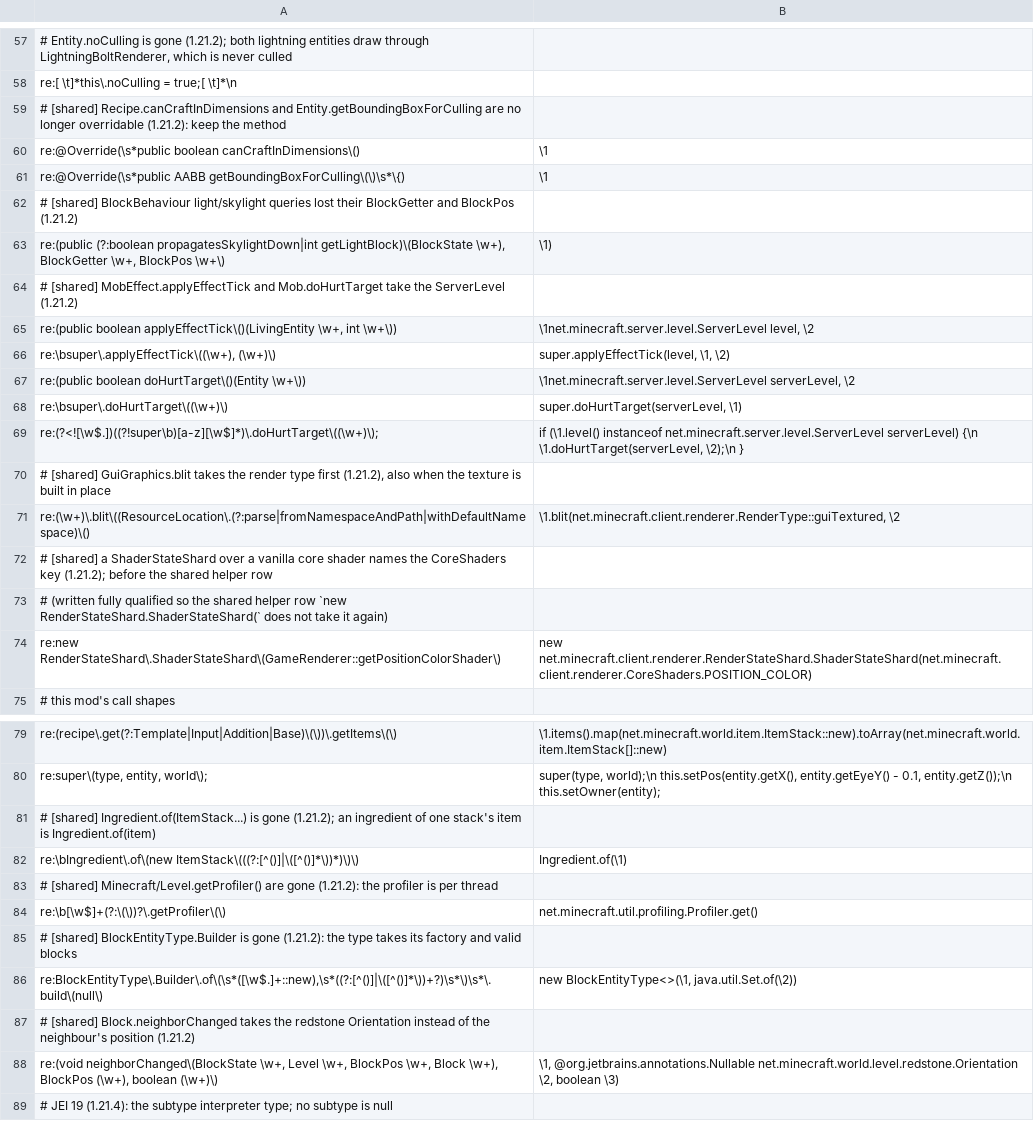
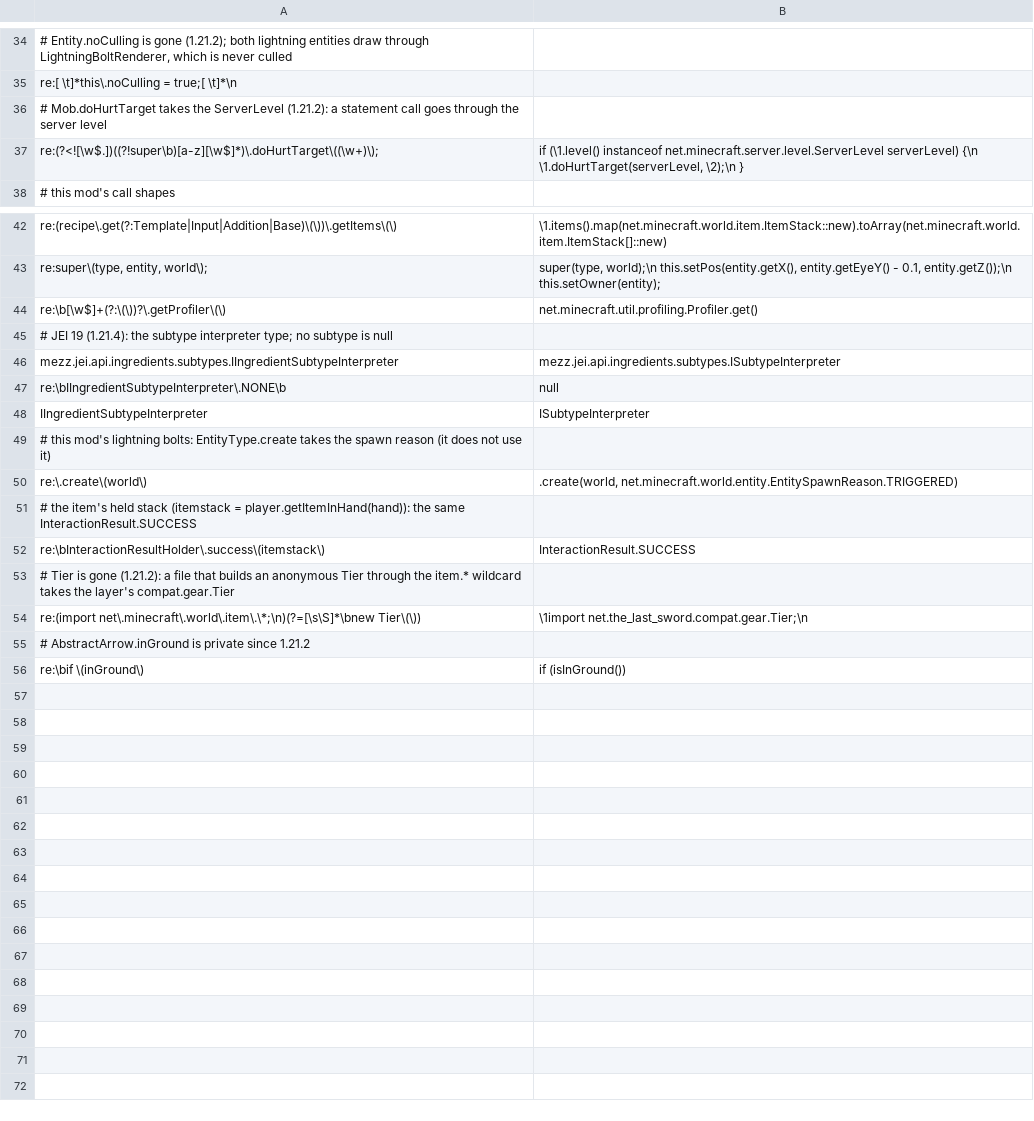
Before and after one commit to jivinstev/TheLastSword, a TSV file: .multiversion/targets/1.21.4/renames.tsv, drawn as a sheet; only a part is shown, gaps mark what is left out; the shorter side is filled out with more unchanged rows; removed rows and columns are numbered as before the commit, all else as after; the diff covers the shown part only; the diff names each change by its address in the sheet, - before the commit and + after, or states it on an @@ line.

```diff
--- a/.multiversion/targets/1.21.4/renames.tsv
+++ b/.multiversion/targets/1.21.4/renames.tsv
-A36: # [shared] Recipe.canCraftInDimensions and Entity.getBoundingBoxForCulling are no longer overridable (1.21.2): keep the method
+A36: # Mob.doHurtTarget takes the ServerLevel (1.21.2): a statement call goes through the server level
-row 60: re:@Override(\s*public boolean canCraftInDimensions\() | \1
-row 61: re:@Override(\s*public AABB getBoundingBoxForCulling\(\)\s*\{) | \1
-row 62: # [shared] BlockBehaviour light/skylight queries lost their BlockGetter and BlockPos (1.21.2)
-row 63: re:(public (?:boolean propagatesSkylightDown|int getLightBlock)\(BlockState \w+), BlockGetter \w+, BlockPos \w+\) | \1)
-row 64: # [shared] MobEffect.applyEffectTick and Mob.doHurtTarget take the ServerLevel (1.21.2)
-row 65: re:(public boolean applyEffectTick\()(LivingEntity \w+, int \w+\)) | \1net.minecraft.server.level.ServerLevel level, \2
-row 66: re:\bsuper\.applyEffectTick\((\w+), (\w+)\) | super.applyEffectTick(level, \1, \2)
-row 67: re:(public boolean doHurtTarget\()(Entity \w+\)) | \1net.minecraft.server.level.ServerLevel serverLevel, \2
-row 68: re:\bsuper\.doHurtTarget\((\w+)\) | super.doHurtTarget(serverLevel, \1)
-row 70: # [shared] GuiGraphics.blit takes the render type first (1.21.2), also when the texture is built in place
-row 71: re:(\w+)\.blit\((ResourceLocation\.(?:parse|fromNamespaceAndPath|withDefaultNamespace)\() | \1.blit(net.minecraft.client.renderer.RenderType::guiTextured, \2
-row 72: # [shared] a ShaderStateShard over a vanilla core shader names the CoreShaders key (1.21.2); before the shared helper row
-row 73: # (written fully qualified so the shared helper row `new RenderStateShard.ShaderStateShard(` does not take it again)
-row 74: re:new RenderStateShard\.ShaderStateShard\(GameRenderer::getPositionColorShader\) | new net.minecraft.client.renderer.RenderStateShard.ShaderStateShard(net.minecraft.client.renderer.CoreShaders.POSITION_COLOR)
-row 81: # [shared] Ingredient.of(ItemStack...) is gone (1.21.2); an ingredient of one stack's item is Ingredient.of(item)
-row 82: re:\bIngredient\.of\(new ItemStack\(((?:[^()]|\([^()]*\))*)\)\) | Ingredient.of(\1)
-row 83: # [shared] Minecraft/Level.getProfiler() are gone (1.21.2): the profiler is per thread
-row 85: # [shared] BlockEntityType.Builder is gone (1.21.2): the type takes its factory and valid blocks
-row 86: re:BlockEntityType\.Builder\.of\(\s*([\w$.]+::new),\s*((?:[^()]|\([^()]*\))+?)\s*\)\s*\.build\(null\) | new BlockEntityType<>(\1, java.util.Set.of(\2))
-row 87: # [shared] Block.neighborChanged takes the redstone Orientation instead of the neighbour's position (1.21.2)
-row 88: re:(void neighborChanged\(BlockState \w+, Level \w+, BlockPos \w+, Block \w+), BlockPos (\w+), boolean (\w+)\) | \1, @org.jetbrains.annotations.Nullable net.minecraft.world.level.redstone.Orientation \2, boolean \3)
```
Also changed, not shown: 25 removed rows and 5 edited cells elsewhere in this file.
